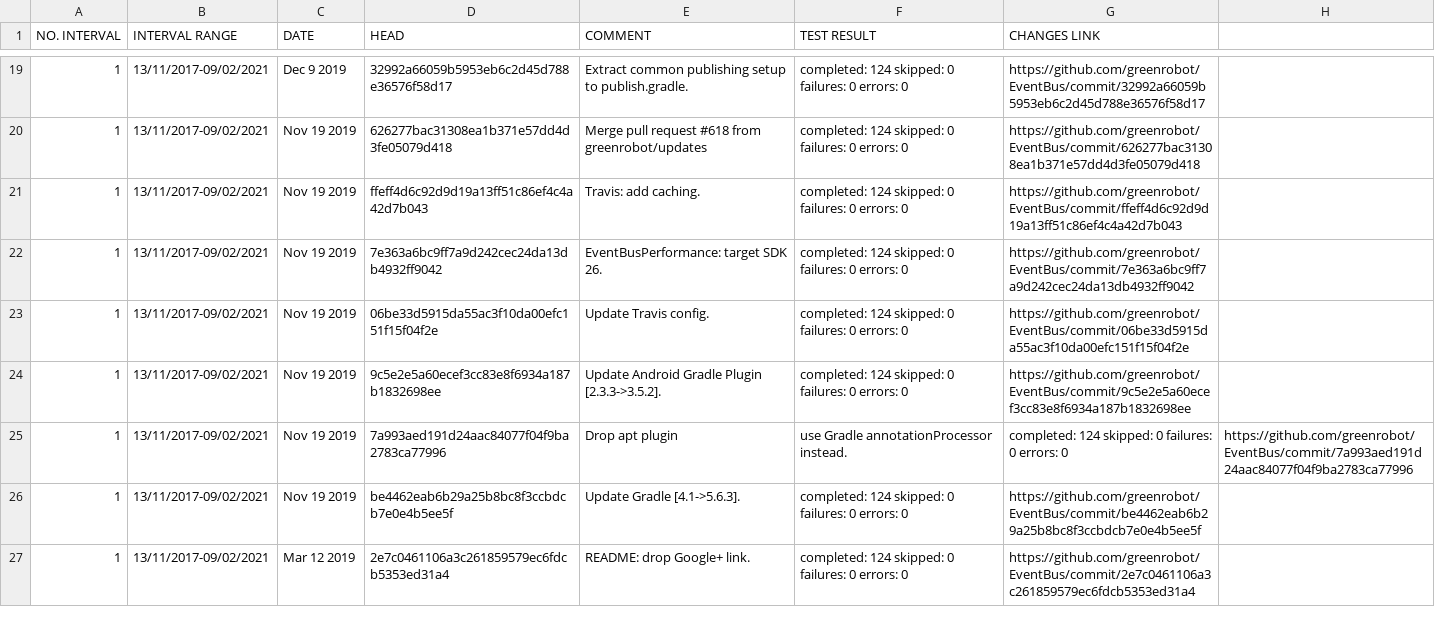
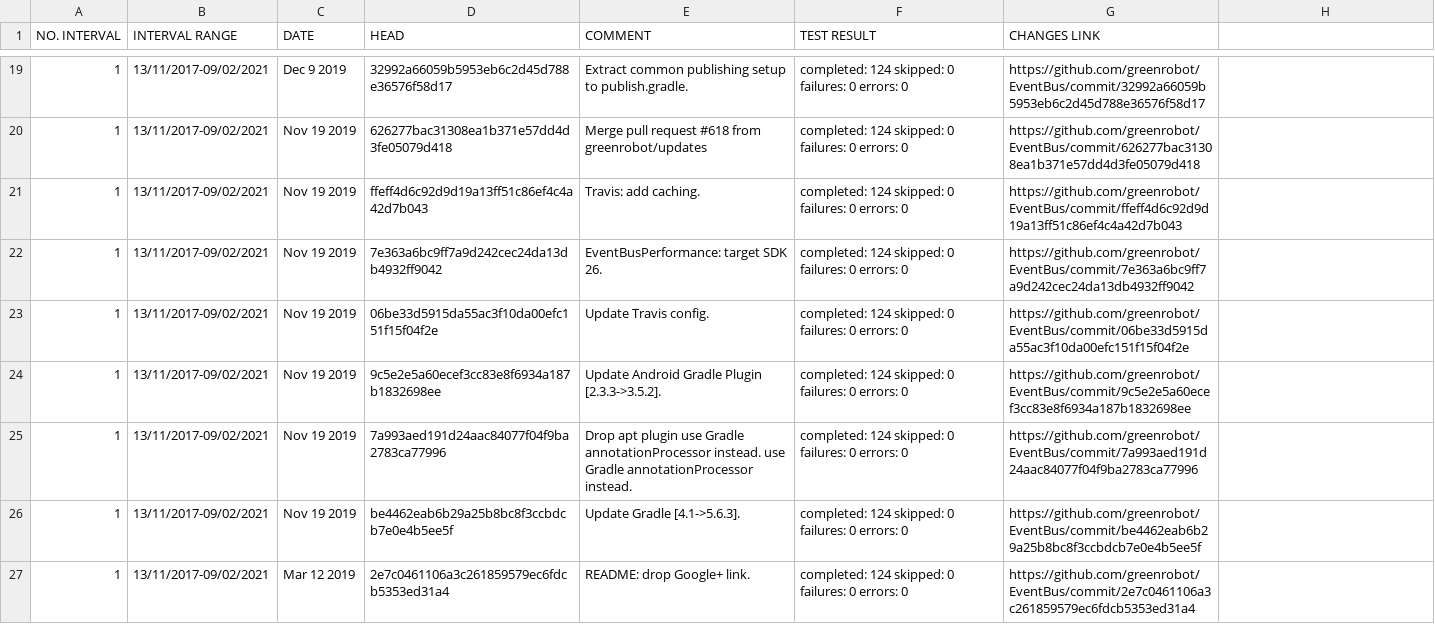
Before and after one commit to SiwatChairat/test-suite-analyser, a CSV file: reports/EventBus report.csv (was app/EventBus 1 report.csv), drawn as a sheet; only a part is shown, gaps mark what is left out; the diff covers the shown part only.

```diff
--- a/app/EventBus 1 report.csv
+++ b/reports/EventBus report.csv
@@ -24,3 +24,3 @@ NO. INTERVAL,INTERVAL RANGE,DATE,HEAD,COMMENT,TEST RESULT,CHANGES LINK
 1,13/11/2017-09/02/2021,Nov 19 2019,9c5e2e5a60ecef3cc83e8f6934a187b1832698ee,    Update Android Gradle Plugin [2.3.3->3.5.2].,completed: 124 skipped: 0 failures: 0 errors: 0,https://github.com/greenrobot/EventBus/commit/9c5e2e5a60ecef3cc83e8f6934a187b1832698ee
-1,13/11/2017-09/02/2021,Nov 19 2019,7a993aed191d24aac84077f04f9ba2783ca77996,    Drop apt plugin, use Gradle annotationProcessor instead.,completed: 124 skipped: 0 failures: 0 errors: 0,https://github.com/greenrobot/EventBus/commit/7a993aed191d24aac84077f04f9ba2783ca77996
+1,13/11/2017-09/02/2021,Nov 19 2019,7a993aed191d24aac84077f04f9ba2783ca77996,    Drop apt plugin  use Gradle annotationProcessor instead.  use Gradle annotationProcessor instead.,completed: 124 skipped: 0 failures: 0 errors: 0,https://github.com/greenrobot/EventBus/commit/7a993aed191d24aac84077f04f9ba2783ca77996
 1,13/11/2017-09/02/2021,Nov 19 2019,be4462eab6b29a25b8bc8f3ccbdcb7e0e4b5ee5f,    Update Gradle [4.1->5.6.3].,completed: 124 skipped: 0 failures: 0 errors: 0,https://github.com/greenrobot/EventBus/commit/be4462eab6b29a25b8bc8f3ccbdcb7e0e4b5ee5f
```
Also changed, not shown: 16 edited cells elsewhere in this file, app/guava 2 report.csv, 45 other files.
